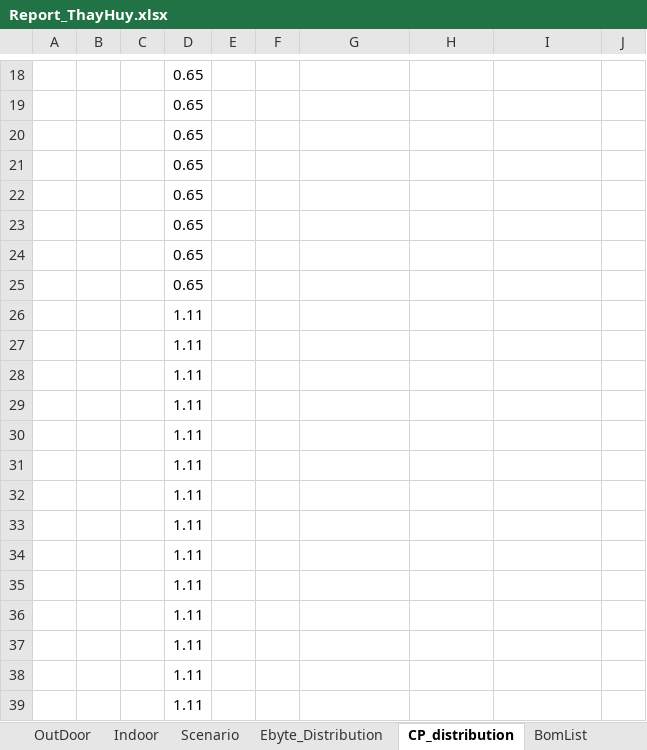
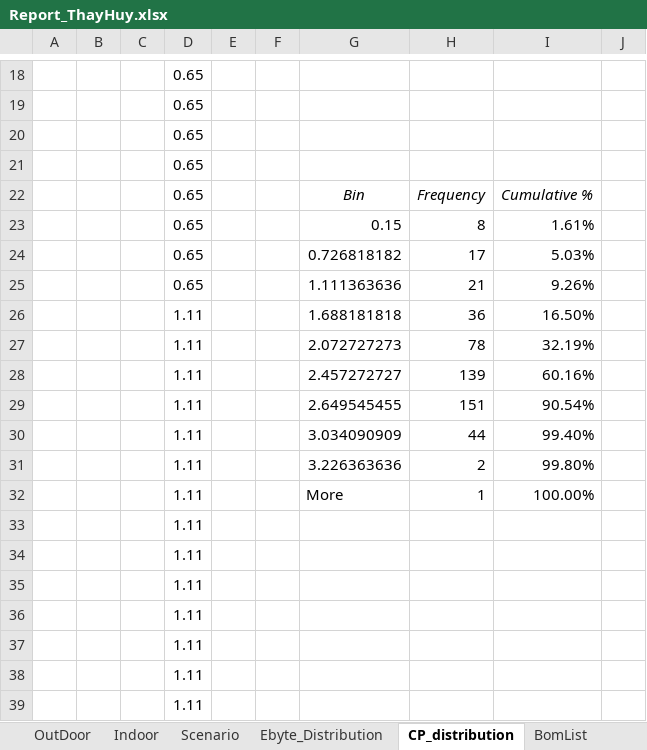
Before and after one commit to ducxd11041999/LoRa-2G4-Lib, an Excel workbook: tmp/measure/Report_ThayHuy/Report_ThayHuy.xlsx, sheet CP_distribution, drawn as a sheet; only a part is shown, gaps mark what is left out; values as stored, in another font and other column widths than the file's, no borders; charts and pictures not drawn; removed rows and columns are numbered as before the commit, all else as after; the diff names each change by its address in the sheet, - before the commit and + after, or states it on an @@ line.

```diff
--- a/tmp/measure/Report_ThayHuy/Report_ThayHuy.xlsx (sheet CP_distribution)
+++ b/tmp/measure/Report_ThayHuy/Report_ThayHuy.xlsx (sheet CP_distribution)
-row 22:  |  |  | 0.65
-row 23:  |  |  | 0.65
-row 24:  |  |  | 0.65
-row 25:  |  |  | 0.65
-row 26:  |  |  | 1.11
-row 27:  |  |  | 1.11
-row 28:  |  |  | 1.11
-row 29:  |  |  | 1.11
-row 30:  |  |  | 1.11
-row 31:  |  |  | 1.11
-row 32:  |  |  | 1.11
+row 22:  |  |  | 0.65 |  |  | Bin | Frequency | Cumulative %
+row 23:  |  |  | 0.65 |  |  | 0.15 | 8 | 1.61%
+row 24:  |  |  | 0.65 |  |  | 0.726818182 | 17 | 5.03%
+row 25:  |  |  | 0.65 |  |  | 1.111363636 | 21 | 9.26%
+row 26:  |  |  | 1.11 |  |  | 1.688181818 | 36 | 16.50%
+row 27:  |  |  | 1.11 |  |  | 2.072727273 | 78 | 32.19%
+row 28:  |  |  | 1.11 |  |  | 2.457272727 | 139 | 60.16%
+row 29:  |  |  | 1.11 |  |  | 2.649545455 | 151 | 90.54%
+row 30:  |  |  | 1.11 |  |  | 3.034090909 | 44 | 99.40%
+row 31:  |  |  | 1.11 |  |  | 3.226363636 | 2 | 99.80%
+row 32:  |  |  | 1.11 |  |  | More | 1 | 100.00%
```
Also changed, not shown: other sheet tabs, charts or pictures, 4 other files.
